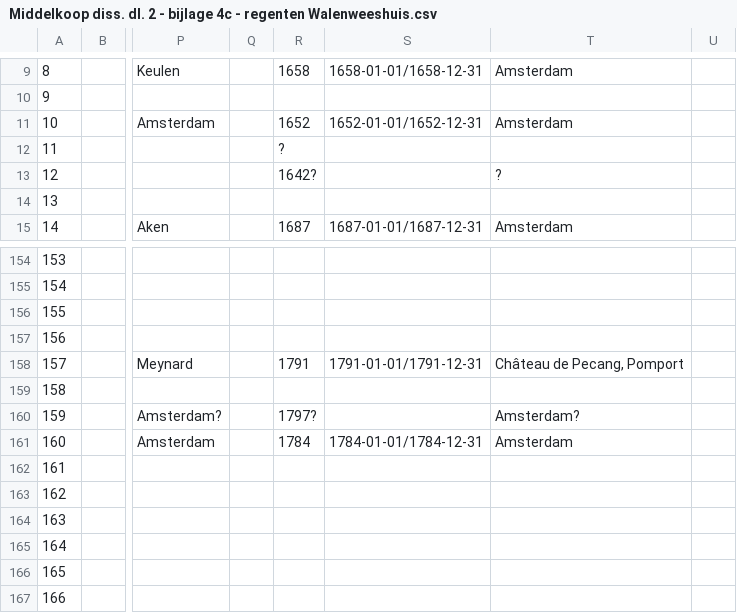
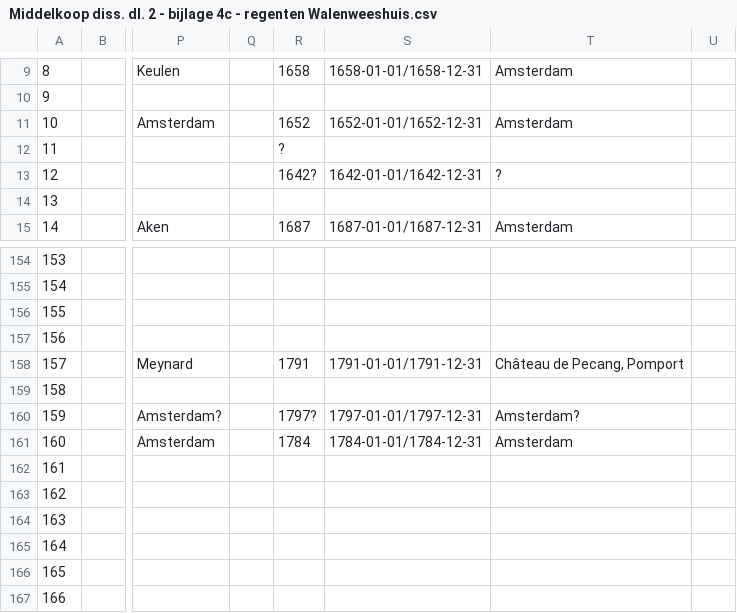
Before and after one commit to knaw-huc/golden-agents-amsterdam-corporate-group-portraits, a CSV file: data/Middelkoop diss. dl. 2 - bijlage 4c - regenten Walenweeshuis.csv, drawn as a sheet; only a part is shown, gaps mark what is left out; the diff names each change by its address in the sheet, - before the commit and + after, or states it on an @@ line.

```diff
--- a/data/Middelkoop diss. dl. 2 - bijlage 4c - regenten Walenweeshuis.csv
+++ b/data/Middelkoop diss. dl. 2 - bijlage 4c - regenten Walenweeshuis.csv
-S13: (empty)
+S13: 1642-01-01/1642-12-31
-S160: (empty)
+S160: 1797-01-01/1797-12-31
```
Also changed, not shown: data/Middelkoop diss. dl. 2 - bijlage 4d - geportretteerde gildenleden.csv, data/corporatiestukken.csv, 2 other files.
